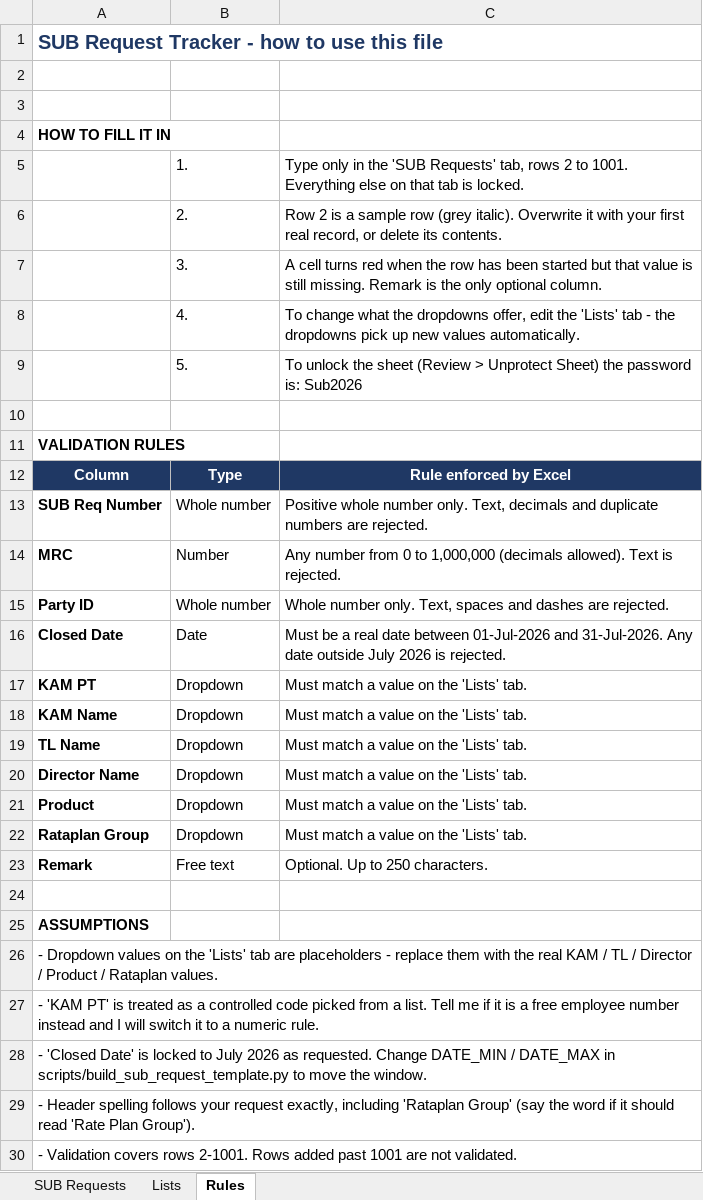
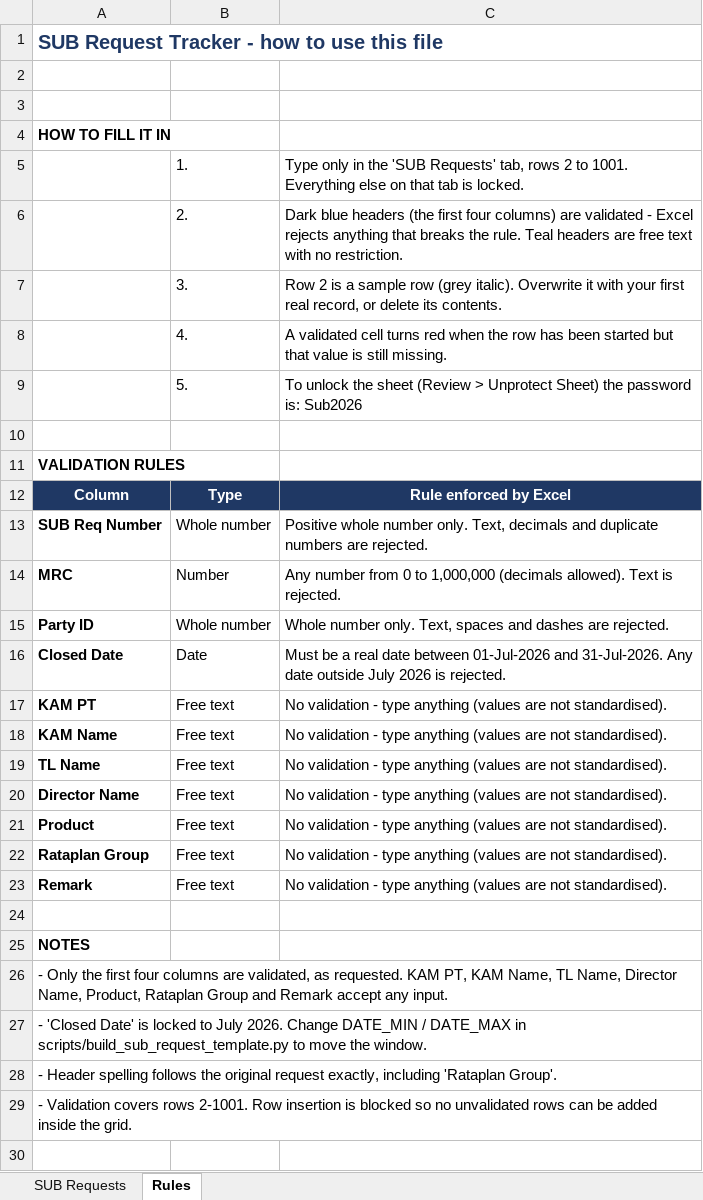
Before and after one commit to eldeniney/abbas, an Excel workbook: SUB_Request_Tracker_Template.xlsx, sheet Rules, drawn as a sheet; values as stored, in another font and other column widths than the file's, no borders; the diff names each change by its address in the sheet, - before the commit and + after, or states it on an @@ line.

```diff
--- a/SUB_Request_Tracker_Template.xlsx (sheet Rules)
+++ b/SUB_Request_Tracker_Template.xlsx (sheet Rules)
-sheet tab: Lists
-C6: Row 2 is a sample row (grey italic). Overwrite it with your first real record, or delete its contents.
+C6: Dark blue headers (the first four columns) are validated - Excel rejects anything that breaks the rule. Teal headers are free text with no restriction.
-C7: A cell turns red when the row has been started but that value is still missing. Remark is the only optional column.
+C7: Row 2 is a sample row (grey italic). Overwrite it with your first real record, or delete its contents.
-C8: To change what the dropdowns offer, edit the 'Lists' tab - the dropdowns pick up new values automatically.
+C8: A validated cell turns red when the row has been started but that value is still missing.
-B17:B22: Dropdown
+B17:B22: Free text
-C17:C22: Must match a value on the 'Lists' tab.
+C17:C22: No validation - type anything (values are not standardised).
-C23: Optional. Up to 250 characters.
+C23: No validation - type anything (values are not standardised).
-A25: ASSUMPTIONS
+A25: NOTES
-A26: - Dropdown values on the 'Lists' tab are placeholders - replace them with the real KAM / TL / Director / Product / Rataplan values.
+A26: - Only the first four columns are validated, as requested. KAM PT, KAM Name, TL Name, Director Name, Product, Rataplan Group and Remark accept any input.
-A27: - 'KAM PT' is treated as a controlled code picked from a list. Tell me if it is a free employee number instead and I will switch it to a numeric rule.
+A27: - 'Closed Date' is locked to July 2026. Change DATE_MIN / DATE_MAX in scripts/build_sub_request_template.py to move the window.
-A28: - 'Closed Date' is locked to July 2026 as requested. Change DATE_MIN / DATE_MAX in scripts/build_sub_request_template.py to move the window.
+A28: - Header spelling follows the original request exactly, including 'Rataplan Group'.
-A29: - Header spelling follows your request exactly, including 'Rataplan Group' (say the word if it should read 'Rate Plan Group').
+A29: - Validation covers rows 2-1001. Row insertion is blocked so no unvalidated rows can be added inside the grid.
-row 30: - Validation covers rows 2-1001. Rows added past 1001 are not validated.
```
Also changed, not shown: sheet SUB Requests, 1 other file.
